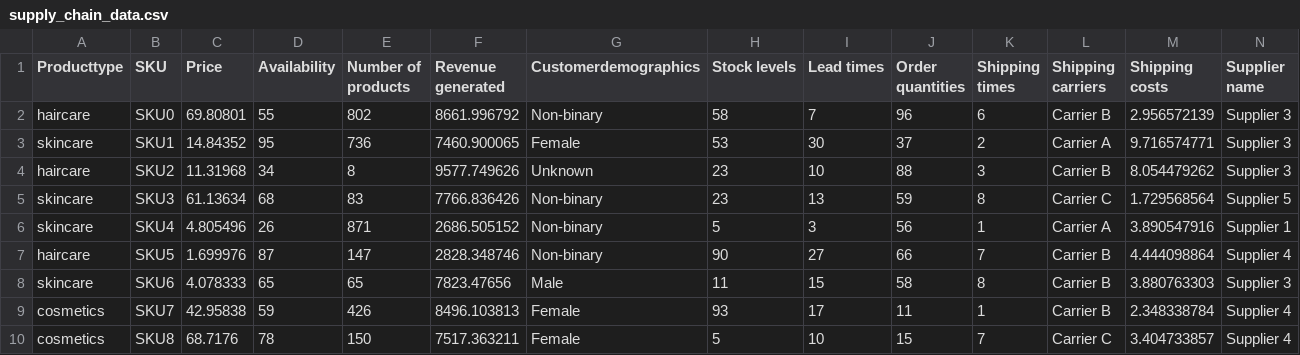
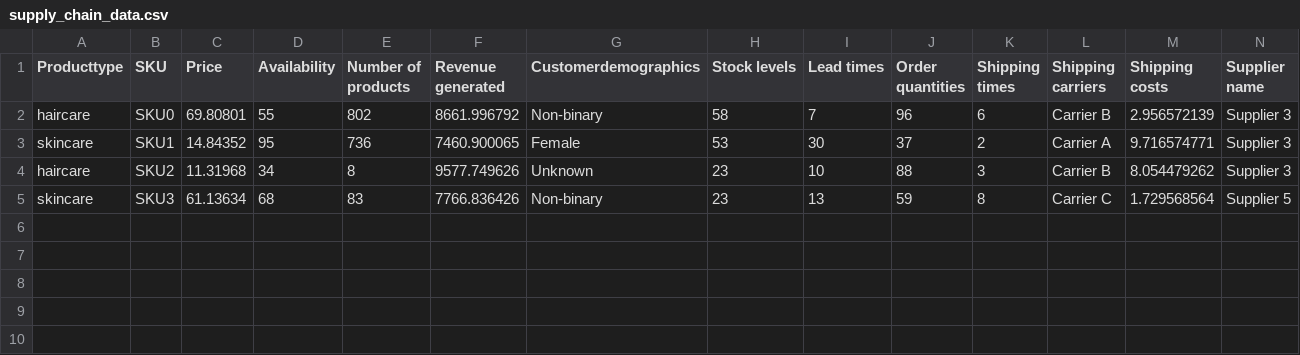
Before and after one commit to Dlashu/csv, a CSV file: supply_chain_data.csv, drawn as a sheet; only a part is shown; rows hold the shown columns only; the diff names each change by its address in the sheet, - before the commit and + after, or states it on an @@ line.

Commit message:
Add files via upload

```diff
--- a/supply_chain_data.csv
+++ b/supply_chain_data.csv
-row 6: skincare | SKU4 | 4.805496 | 26 | 871 | 2686.505152 | Non-binary | 5 | 3 | 56 | 1 | Carrier A | 3.890547916 | Supplier 1
-row 7: haircare | SKU5 | 1.699976 | 87 | 147 | 2828.348746 | Non-binary | 90 | 27 | 66 | 7 | Carrier B | 4.444098864 | Supplier 4
-row 8: skincare | SKU6 | 4.078333 | 65 | 65 | 7823.47656 | Male | 11 | 15 | 58 | 8 | Carrier B | 3.880763303 | Supplier 3
-row 9: cosmetics | SKU7 | 42.95838 | 59 | 426 | 8496.103813 | Female | 93 | 17 | 11 | 1 | Carrier B | 2.348338784 | Supplier 4
-row 10: cosmetics | SKU8 | 68.7176 | 78 | 150 | 7517.363211 | Female | 5 | 10 | 15 | 7 | Carrier C | 3.404733857 | Supplier 4
```
